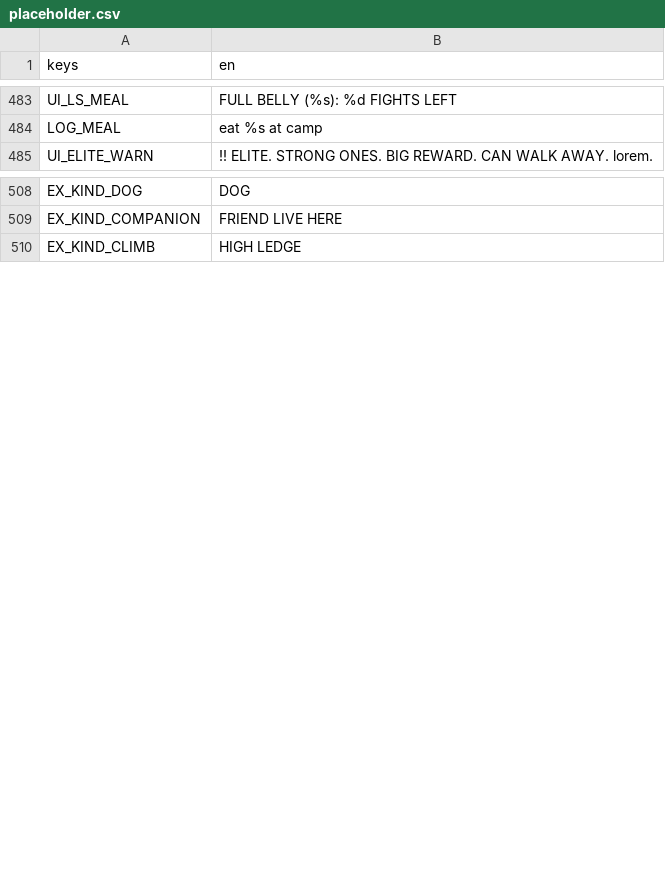
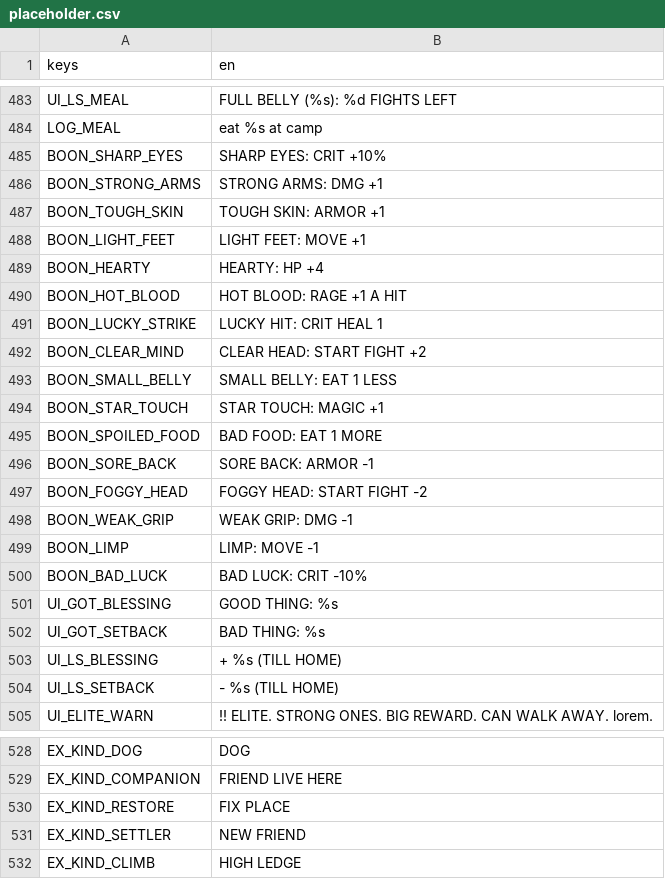
Before and after one commit to BrandonSigil/lodestone, a CSV file: game/text/placeholder.csv, drawn as a sheet; only a part is shown, gaps mark what is left out.

```diff
--- a/game/text/placeholder.csv
+++ b/game/text/placeholder.csv
@@ -484,2 +484,22 @@ UI_LS_MEAL,FULL BELLY (%s): %d FIGHTS LEFT
 LOG_MEAL,eat %s at camp
+BOON_SHARP_EYES,SHARP EYES: CRIT +10%
+BOON_STRONG_ARMS,STRONG ARMS: DMG +1
+BOON_TOUGH_SKIN,TOUGH SKIN: ARMOR +1
+BOON_LIGHT_FEET,LIGHT FEET: MOVE +1
+BOON_HEARTY,HEARTY: HP +4
+BOON_HOT_BLOOD,HOT BLOOD: RAGE +1 A HIT
+BOON_LUCKY_STRIKE,LUCKY HIT: CRIT HEAL 1
+BOON_CLEAR_MIND,CLEAR HEAD: START FIGHT +2
+BOON_SMALL_BELLY,SMALL BELLY: EAT 1 LESS
+BOON_STAR_TOUCH,STAR TOUCH: MAGIC +1
+BOON_SPOILED_FOOD,BAD FOOD: EAT 1 MORE
+BOON_SORE_BACK,SORE BACK: ARMOR -1
+BOON_FOGGY_HEAD,FOGGY HEAD: START FIGHT -2
+BOON_WEAK_GRIP,WEAK GRIP: DMG -1
+BOON_LIMP,LIMP: MOVE -1
+BOON_BAD_LUCK,BAD LUCK: CRIT -10%
+UI_GOT_BLESSING,GOOD THING: %s
+UI_GOT_SETBACK,BAD THING: %s
+UI_LS_BLESSING,+ %s (TILL HOME)
+UI_LS_SETBACK,- %s (TILL HOME)
 UI_ELITE_WARN,!! ELITE. STRONG ONES. BIG REWARD. CAN WALK AWAY. lorem.
@@ -509,2 +529,4 @@ EX_KIND_DOG,DOG
 EX_KIND_COMPANION,FRIEND LIVE HERE
+EX_KIND_RESTORE,FIX PLACE
+EX_KIND_SETTLER,NEW FRIEND
 EX_KIND_CLIMB,HIGH LEDGE
```
Also changed, not shown: game/data/levels.csv, game/data/travel_events.csv, 16 other files.
